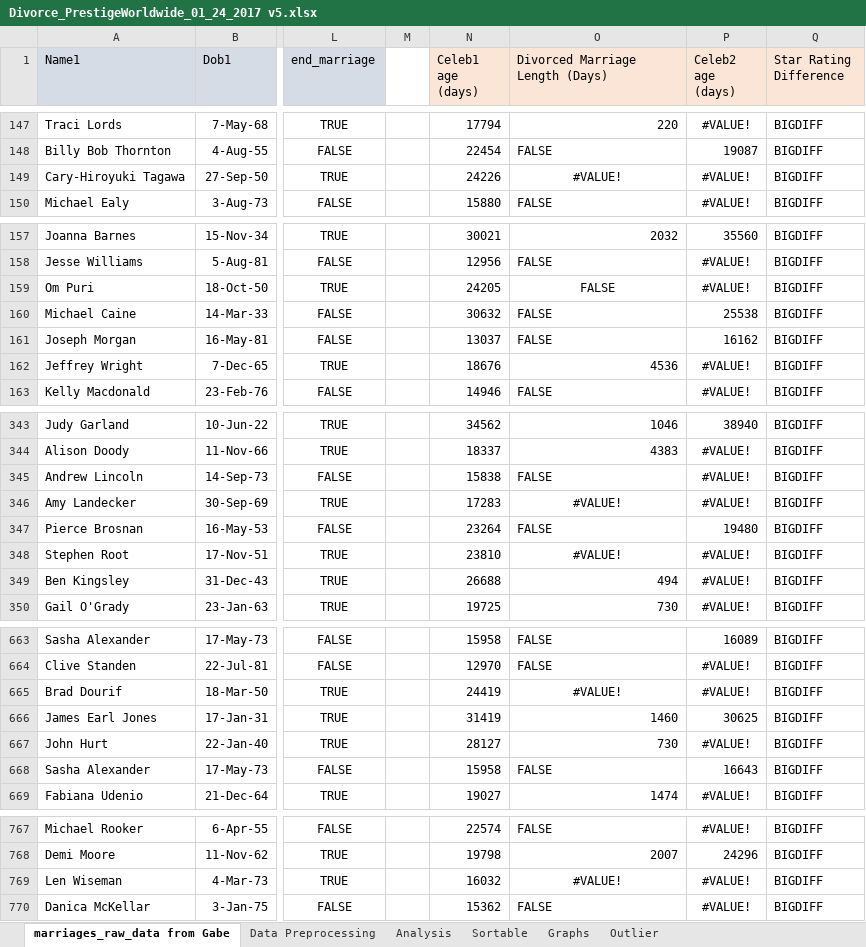
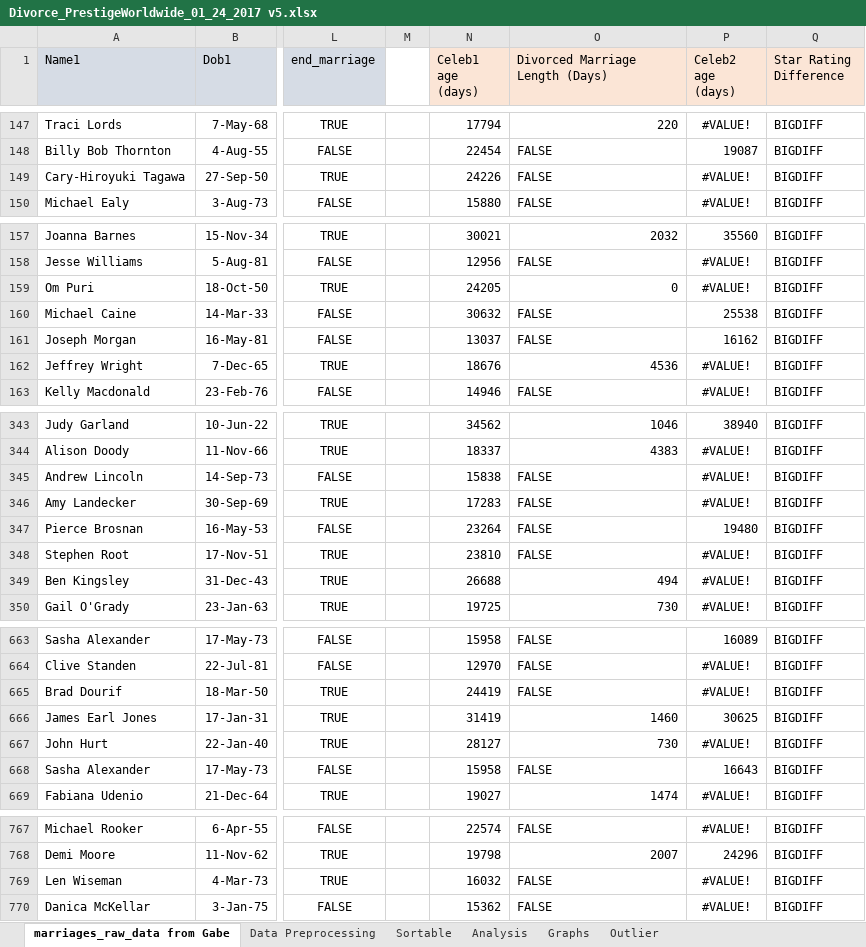
Before and after one commit to UCB-ISchool/i-school-data-science-competition-spring-2017-prestige-worldwide, an Excel workbook: 3. data processing/Divorce_PrestigeWorldwide_01_24_2017 v5.xlsx, sheet marriages_raw_data from Gabe, drawn as a sheet; only a part is shown, gaps mark what is left out; values as stored, in another font and other column widths than the file's, no borders; the diff covers the shown part only; the diff names each change by its address in the sheet, - before the commit and + after, or states it on an @@ line.

Commit message:
browsable sheets

```diff
--- a/3. data processing/Divorce_PrestigeWorldwide_01_24_2017 v5.xlsx (sheet marriages_raw_data from Gabe)
+++ b/3. data processing/Divorce_PrestigeWorldwide_01_24_2017 v5.xlsx (sheet marriages_raw_data from Gabe)
@@ sheet tab order changed: marriages_raw_data from Gabe | Data Preprocessing | Sortable | Analysis | Graphs | Outlier @@
-O149 (Divorced Marriage Length (Days)): #VALUE!
+O149 (Divorced Marriage Length (Days)): FALSE
-O149 alignment: center
+O149 alignment: left
-O159 (Divorced Marriage Length (Days)): FALSE
+O159 (Divorced Marriage Length (Days)): 0
-O159 alignment: center
+O159 alignment: right
-O346 (Divorced Marriage Length (Days)): #VALUE!
+O346 (Divorced Marriage Length (Days)): FALSE
-O346 alignment: center
+O346 alignment: left
-O348 (Divorced Marriage Length (Days)): #VALUE!
+O348 (Divorced Marriage Length (Days)): FALSE
-O348 alignment: center
+O348 alignment: left
-O665 (Divorced Marriage Length (Days)): #VALUE!
+O665 (Divorced Marriage Length (Days)): FALSE
-O665 alignment: center
+O665 alignment: left
-O769 (Divorced Marriage Length (Days)): #VALUE!
+O769 (Divorced Marriage Length (Days)): FALSE
-O769 alignment: center
+O769 alignment: left
```
Also changed, not shown: 2 edited cells and cell formats elsewhere in this sheet, sheet Analysis, sheet Graphs, formulas that keep their value, charts or pictures.
